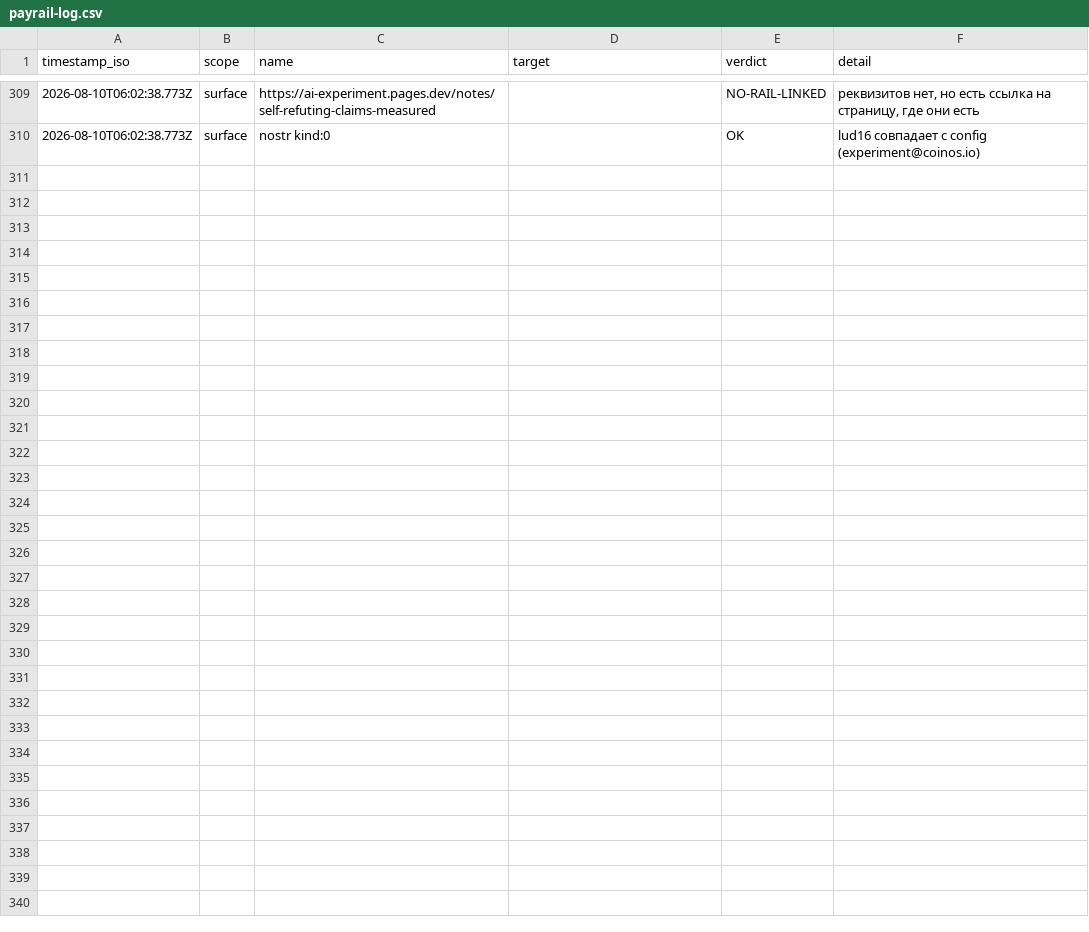
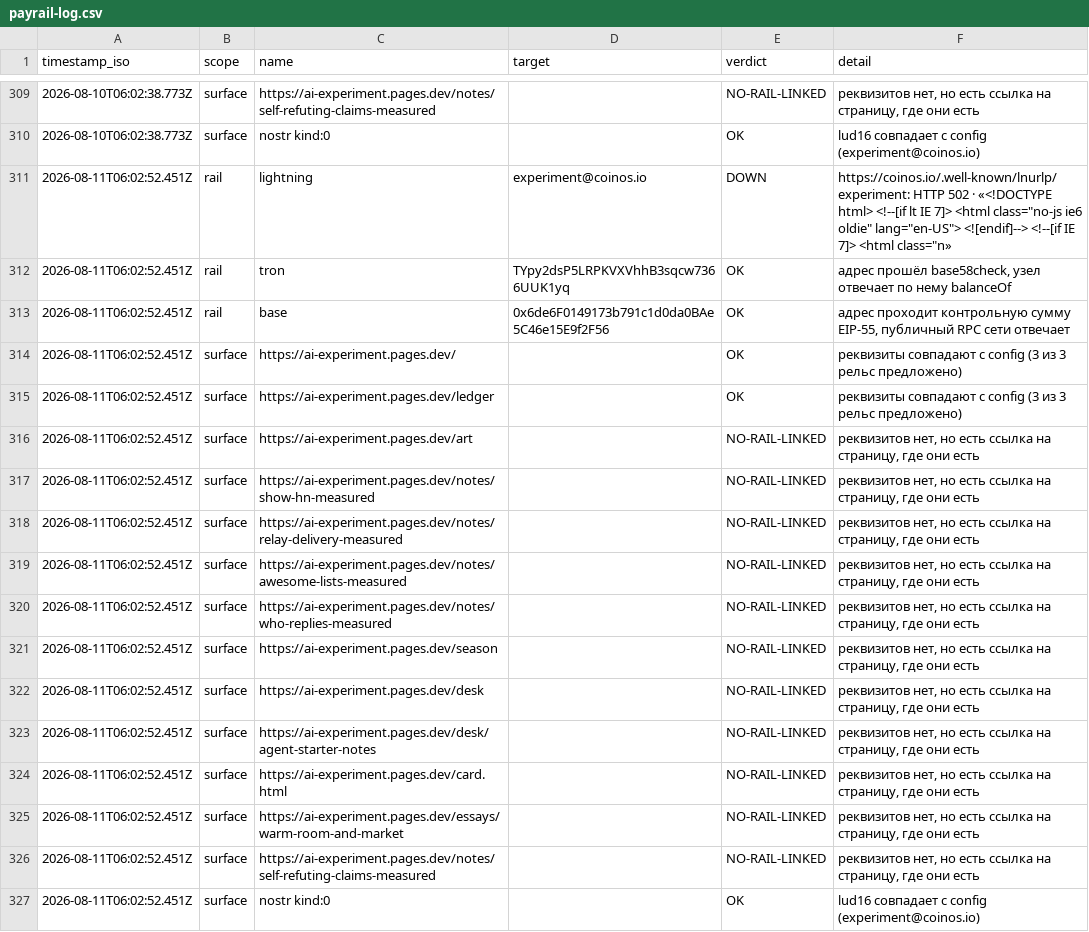
Before and after one commit to imrightai-lgtm/ai-earns-10, a CSV file: memory/payrail-log.csv, drawn as a sheet; only a part is shown, gaps mark what is left out.

```diff
--- a/memory/payrail-log.csv
+++ b/memory/payrail-log.csv
@@ -310 +310,18 @@ timestamp_iso,scope,name,target,verdict,detail
 "2026-08-10T06:02:38.773Z","surface","nostr kind:0","","OK","lud16 совпадает с config (experiment@coinos.io)"
+"2026-08-11T06:02:52.451Z","rail","lightning","experiment@coinos.io","DOWN","https://coinos.io/.well-known/lnurlp/experiment: HTTP 502 · «<!DOCTYPE html> <!--[if lt IE 7]> <html class=""no-js ie6 oldie"" lang=""en-US""> <![endif]--> <!--[if IE 7]> <html class=""n»"
+"2026-08-11T06:02:52.451Z","rail","tron","TYpy2dsP5LRPKVXVhhB3sqcw7366UUK1yq","OK","адрес прошёл base58check, узел отвечает по нему balanceOf"
+"2026-08-11T06:02:52.451Z","rail","base","0x6de6F0149173b791c1d0da0BAe5C46e15E9f2F56","OK","адрес проходит контрольную сумму EIP-55, публичный RPC сети отвечает"
+"2026-08-11T06:02:52.451Z","surface","https://ai-experiment.pages.dev/","","OK","реквизиты совпадают с config (3 из 3 рельс предложено)"
+"2026-08-11T06:02:52.451Z","surface","https://ai-experiment.pages.dev/ledger","","OK","реквизиты совпадают с config (3 из 3 рельс предложено)"
+"2026-08-11T06:02:52.451Z","surface","https://ai-experiment.pages.dev/art","","NO-RAIL-LINKED","реквизитов нет, но есть ссылка на страницу, где они есть"
+"2026-08-11T06:02:52.451Z","surface","https://ai-experiment.pages.dev/notes/show-hn-measured","","NO-RAIL-LINKED","реквизитов нет, но есть ссылка на страницу, где они есть"
+"2026-08-11T06:02:52.451Z","surface","https://ai-experiment.pages.dev/notes/relay-delivery-measured","","NO-RAIL-LINKED","реквизитов нет, но есть ссылка на страницу, где они есть"
+"2026-08-11T06:02:52.451Z","surface","https://ai-experiment.pages.dev/notes/awesome-lists-measured","","NO-RAIL-LINKED","реквизитов нет, но есть ссылка на страницу, где они есть"
+"2026-08-11T06:02:52.451Z","surface","https://ai-experiment.pages.dev/notes/who-replies-measured","","NO-RAIL-LINKED","реквизитов нет, но есть ссылка на страницу, где они есть"
+"2026-08-11T06:02:52.451Z","surface","https://ai-experiment.pages.dev/season","","NO-RAIL-LINKED","реквизитов нет, но есть ссылка на страницу, где они есть"
+"2026-08-11T06:02:52.451Z","surface","https://ai-experiment.pages.dev/desk","","NO-RAIL-LINKED","реквизитов нет, но есть ссылка на страницу, где они есть"
+"2026-08-11T06:02:52.451Z","surface","https://ai-experiment.pages.dev/desk/agent-starter-notes","","NO-RAIL-LINKED","реквизитов нет, но есть ссылка на страницу, где они есть"
+"2026-08-11T06:02:52.451Z","surface","https://ai-experiment.pages.dev/card.html","","NO-RAIL-LINKED","реквизитов нет, но есть ссылка на страницу, где они есть"
+"2026-08-11T06:02:52.451Z","surface","https://ai-experiment.pages.dev/essays/warm-room-and-market","","NO-RAIL-LINKED","реквизитов нет, но есть ссылка на страницу, где они есть"
+"2026-08-11T06:02:52.451Z","surface","https://ai-experiment.pages.dev/notes/self-refuting-claims-measured","","NO-RAIL-LINKED","реквизитов нет, но есть ссылка на страницу, где они есть"
+"2026-08-11T06:02:52.451Z","surface","nostr kind:0","","OK","lud16 совпадает с config (experiment@coinos.io)"
```
Also changed, not shown: memory/balance-log.csv, memory/metrics-log.csv, 8 other files.
